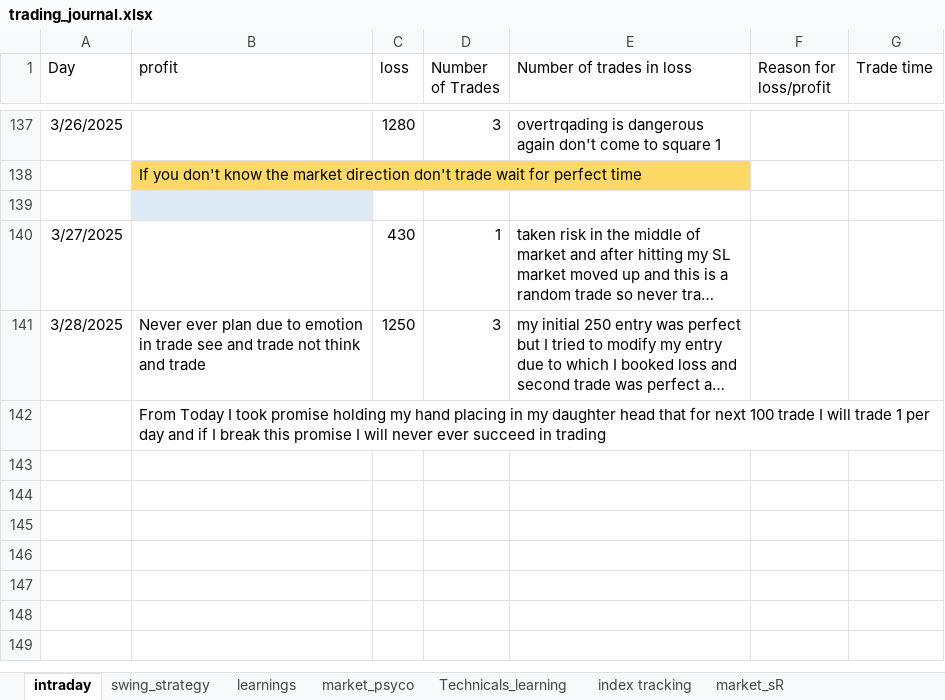
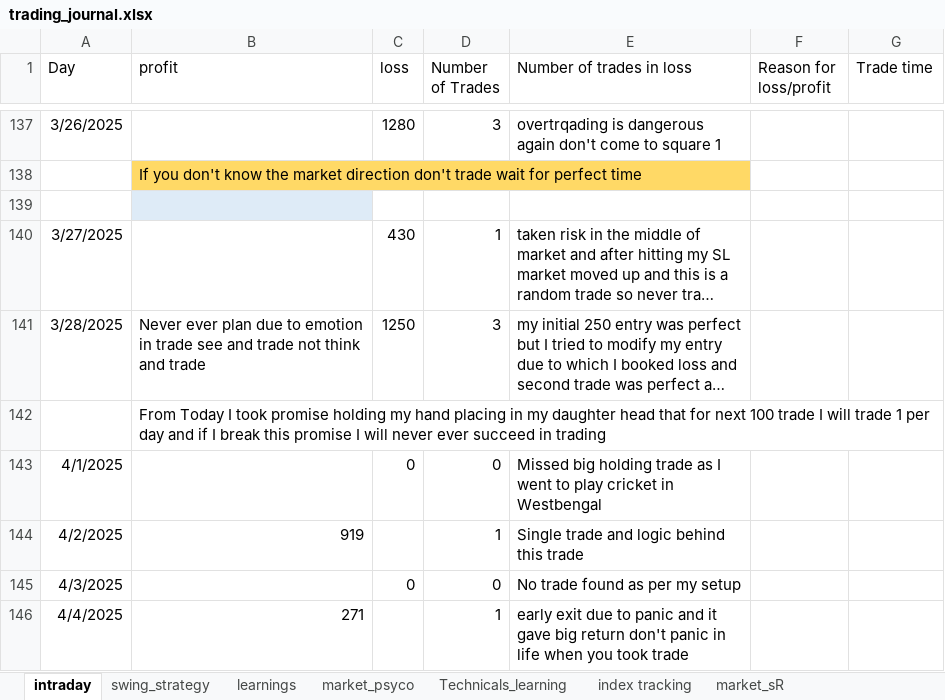
Before and after one commit to bikennepal/journel, an Excel workbook: trading_journal.xlsx, sheet intraday, drawn as a sheet; only a part is shown, gaps mark what is left out; long unchanged cells end in …; values as stored, in another font and other column widths than the file's, no borders; the diff names each change by its address in the sheet, - before the commit and + after, or states it on an @@ line.

Commit message:
Add files via upload

```diff
--- a/trading_journal.xlsx (sheet intraday)
+++ b/trading_journal.xlsx (sheet intraday)
+row 143: 4/1/2025 |  | 0 | 0 | Missed big holding trade as I went to play cricket in Westbengal
+row 144: 4/2/2025 | 919 |  | 1 | Single trade and logic behind this trade
+row 145: 4/3/2025 |  | 0 | 0 | No trade found as per my setup
+row 146: 4/4/2025 | 271 |  | 1 | early exit due to panic and it gave big return don't panic in life when you took trade
```
